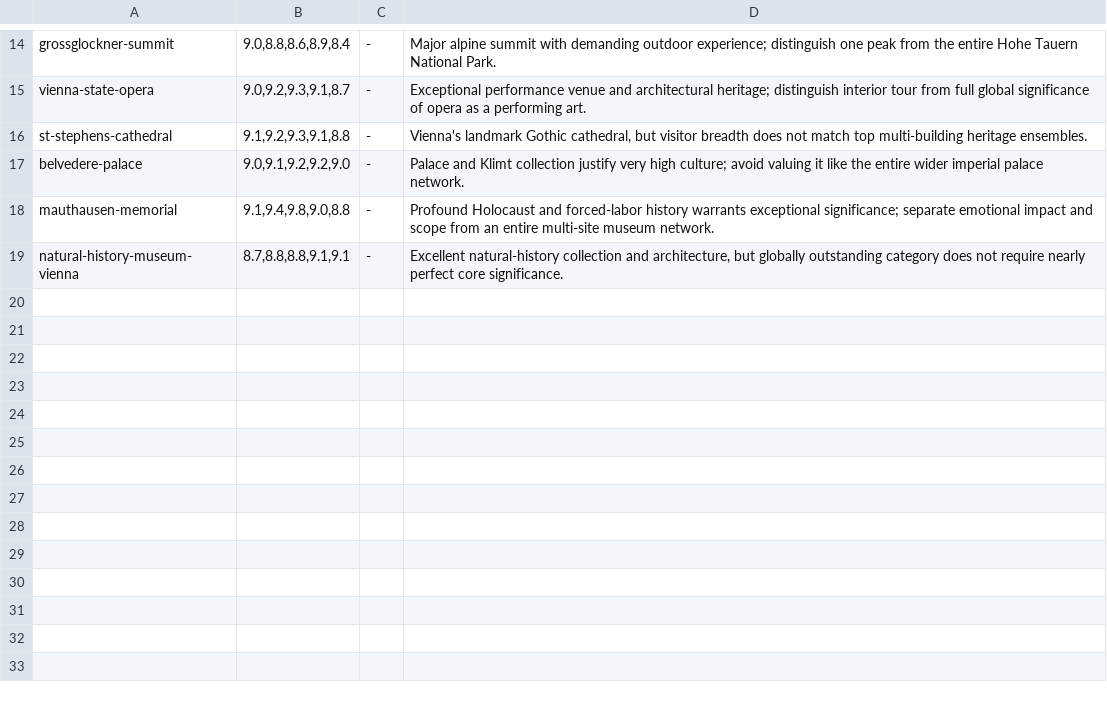
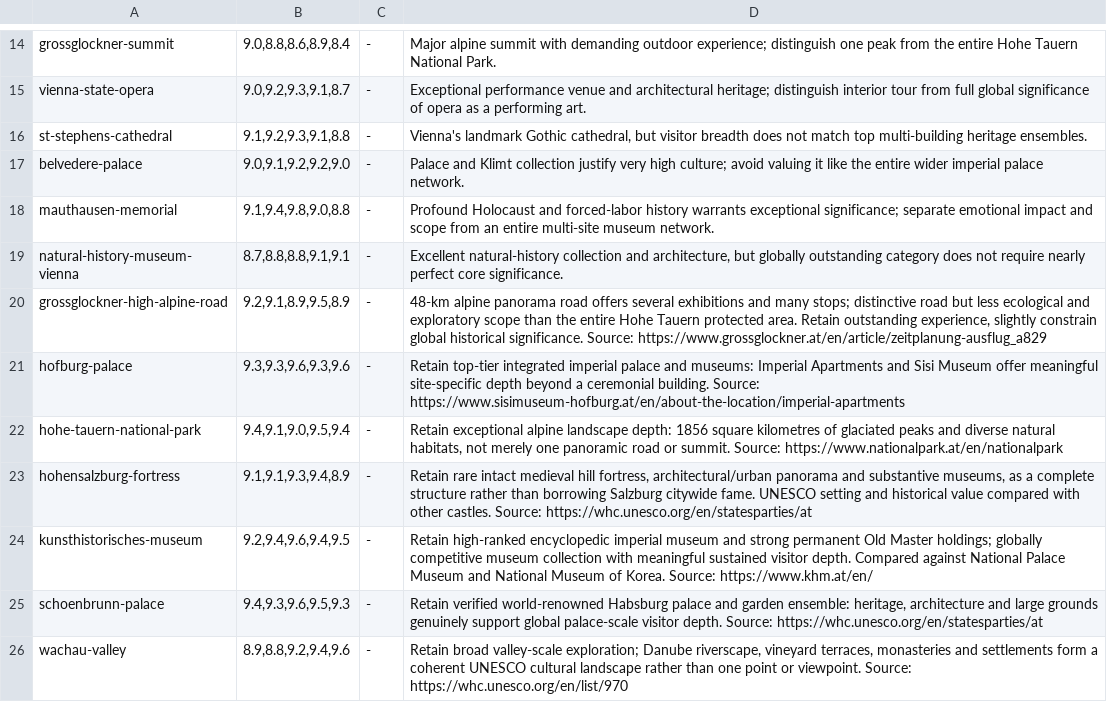
Before and after one commit to Persie0/TopTravelList, a TSV file: methodology/sight-review-decisions-2026/AT.tsv, drawn as a sheet; only a part is shown, gaps mark what is left out; the diff names each change by its address in the sheet, - before the commit and + after, or states it on an @@ line.

Commit message:
audit: research and document 7 remaining 90+ AT sights

```diff
--- a/methodology/sight-review-decisions-2026/AT.tsv
+++ b/methodology/sight-review-decisions-2026/AT.tsv
+row 20: grossglockner-high-alpine-road | 9.2,9.1,8.9,9.5,8.9 | - | 48-km alpine panorama road offers several exhibitions and many stops; distinctive road but less ecological and exploratory scope than the entire Hohe Tauern protected area. Retain outstanding experience, slightly constrain global historical significance. Source: https://www.grossglockner.at/en/article/zeitplanung-ausflug_a829
+row 21: hofburg-palace | 9.3,9.3,9.6,9.3,9.6 | - | Retain top-tier integrated imperial palace and museums: Imperial Apartments and Sisi Museum offer meaningful site-specific depth beyond a ceremonial building. Source: https://www.sisimuseum-hofburg.at/en/about-the-location/imperial-apartments
+row 22: hohe-tauern-national-park | 9.4,9.1,9.0,9.5,9.4 | - | Retain exceptional alpine landscape depth: 1856 square kilometres of glaciated peaks and diverse natural habitats, not merely one panoramic road or summit. Source: https://www.nationalpark.at/en/nationalpark
+row 23: hohensalzburg-fortress | 9.1,9.1,9.3,9.4,8.9 | - | Retain rare intact medieval hill fortress, architectural/urban panorama and substantive museums, as a complete structure rather than borrowing Salzburg citywide fame. UNESCO setting and historical value compared with other castles. Source: https://whc.unesco.org/en/statesparties/at
+row 24: kunsthistorisches-museum | 9.2,9.4,9.6,9.4,9.5 | - | Retain high-ranked encyclopedic imperial museum and strong permanent Old Master holdings; globally competitive museum collection with meaningful sustained visitor depth. Compared against National Palace Museum and National Museum of Korea. Source: https://www.khm.at/en/
+row 25: schoenbrunn-palace | 9.4,9.3,9.6,9.5,9.3 | - | Retain verified world-renowned Habsburg palace and garden ensemble: heritage, architecture and large grounds genuinely support global palace-scale visitor depth. Source: https://whc.unesco.org/en/statesparties/at
+row 26: wachau-valley | 8.9,8.8,9.2,9.4,9.6 | - | Retain broad valley-scale exploration; Danube riverscape, vineyard terraces, monasteries and settlements form a coherent UNESCO cultural landscape rather than one point or viewpoint. Source: https://whc.unesco.org/en/list/970
```
